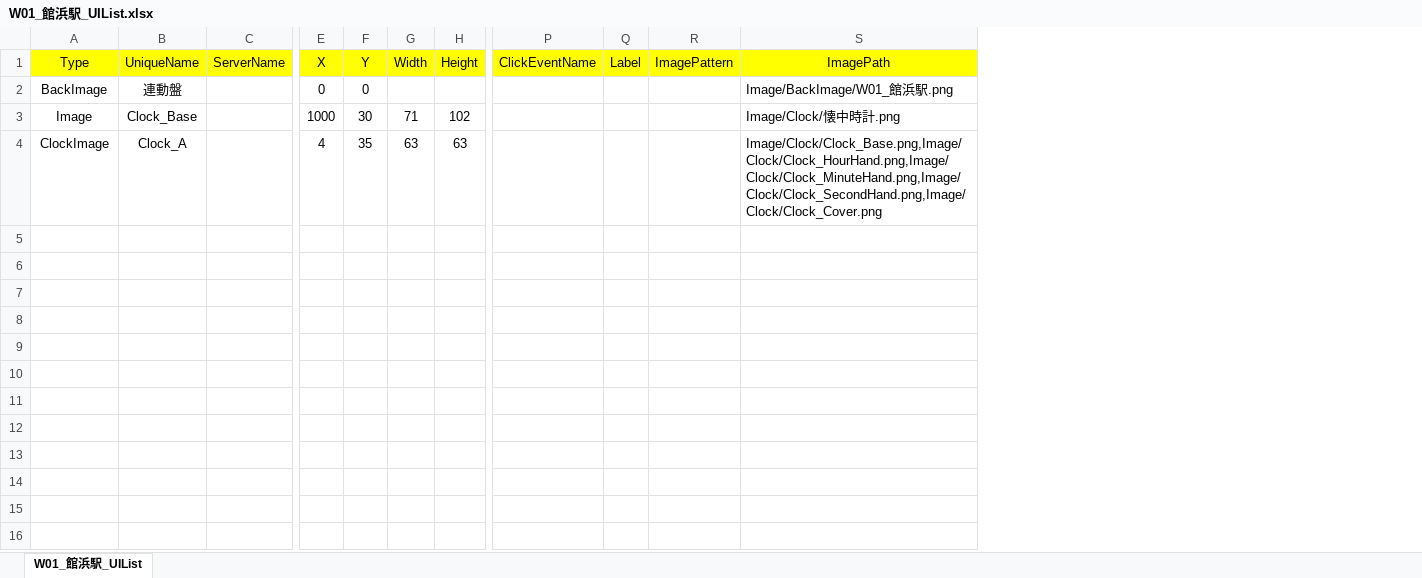
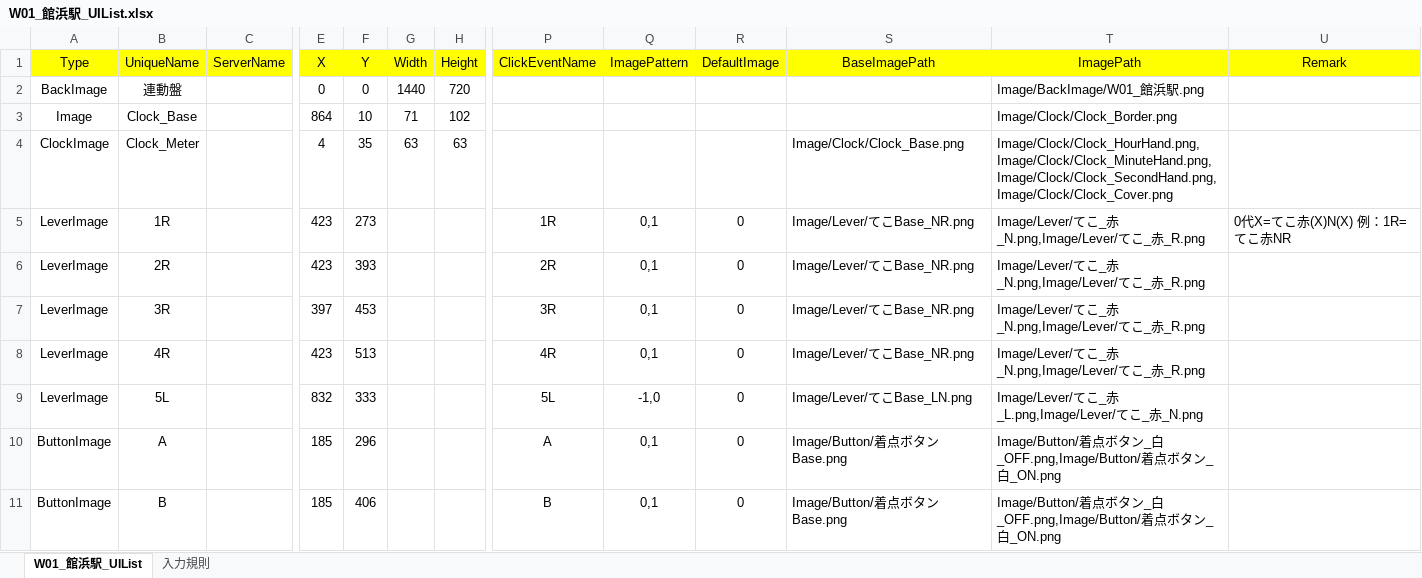
Before and after one commit to suine97/TatehamaInterlockingConsole, an Excel workbook: exe/TSV/Excel/W01_館浜駅_UIList.xlsx, sheet W01_館浜駅_UIList, drawn as a sheet; only a part is shown, gaps mark what is left out; values as stored, in another font and other column widths than the file's, no borders; removed rows and columns are numbered as before the commit, all else as after; rows hold the shown columns only; the diff covers the shown part only; the diff names each change by its address in the sheet, - before the commit and + after, or states it on an @@ line.

```diff
--- a/exe/TSV/Excel/W01_館浜駅_UIList.xlsx (sheet W01_館浜駅_UIList)
+++ b/exe/TSV/Excel/W01_館浜駅_UIList.xlsx (sheet W01_館浜駅_UIList)
+sheet tab: 入力規則
-column Q (Label), empty
+column R (DefaultImage), empty
+column S (BaseImagePath), row 4: Image/Clock/Clock_Base.png
+column U (Remark), empty
-G2 (Width): (empty)
+G2 (Width): 1440
-H2 (Height): (empty)
+H2 (Height): 720
-E3 (X): 1000
+E3 (X): 864
-F3 (Y): 30
+F3 (Y): 10
-T3 (ImagePath): Image/Clock/懐中時計.png
+T3 (ImagePath): Image/Clock/Clock_Border.png
-B4 (UniqueName): Clock_A
+B4 (UniqueName): Clock_Meter
-T4 (ImagePath): Image/Clock/Clock_Base.png,Image/Clock/Clock_HourHand.png,Image/Clock/Clock_MinuteHand.png,Image/Clock/Clock_SecondHand.png,Image/Clock/Clock_Cover.png
+T4 (ImagePath): Image/Clock/Clock_HourHand.png,Image/Clock/Clock_MinuteHand.png,Image/Clock/Clock_SecondHand.png,Image/Clock/Clock_Cover.png
+row 5: LeverImage | 1R |  | 423 | 273 |  |  | 1R | 0,1 | 0 | Image/Lever/てこBase_NR.png | Image/Lever/てこ_赤_N.png,Image/Lever/てこ_赤_R.png | 0代X=てこ赤(X)N(X) 例：1R=てこ赤NR
+row 6: LeverImage | 2R |  | 423 | 393 |  |  | 2R | 0,1 | 0 | Image/Lever/てこBase_NR.png | Image/Lever/てこ_赤_N.png,Image/Lever/てこ_赤_R.png
+row 7: LeverImage | 3R |  | 397 | 453 |  |  | 3R | 0,1 | 0 | Image/Lever/てこBase_NR.png | Image/Lever/てこ_赤_N.png,Image/Lever/てこ_赤_R.png
+row 8: LeverImage | 4R |  | 423 | 513 |  |  | 4R | 0,1 | 0 | Image/Lever/てこBase_NR.png | Image/Lever/てこ_赤_N.png,Image/Lever/てこ_赤_R.png
+row 9: LeverImage | 5L |  | 832 | 333 |  |  | 5L | -1,0 | 0 | Image/Lever/てこBase_LN.png | Image/Lever/てこ_赤_L.png,Image/Lever/てこ_赤_N.png
+row 10: ButtonImage | A |  | 185 | 296 |  |  | A | 0,1 | 0 | Image/Button/着点ボタンBase.png | Image/Button/着点ボタン_白_OFF.png,Image/Button/着点ボタン_白_ON.png
+row 11: ButtonImage | B |  | 185 | 406 |  |  | B | 0,1 | 0 | Image/Button/着点ボタンBase.png | Image/Button/着点ボタン_白_OFF.png,Image/Button/着点ボタン_白_ON.png
```
Also changed, not shown: 160 added rows elsewhere in this sheet, exe/TSV/Excel/W02_駒野駅_UIList.xlsx, exe/TSV/Excel/W06_津崎駅_UIList.xlsx, 42 other files.
